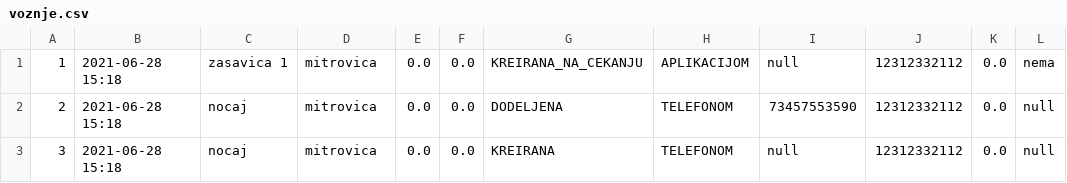
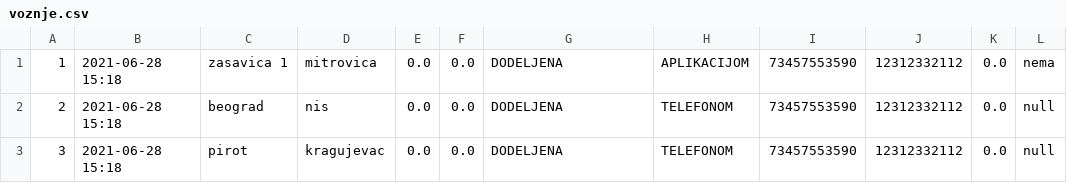
Before and after one commit to MurgaNS/Taksi-Sluzba, a CSV file: out/production/TaksiSluzba/Data/voznje.csv, drawn as a sheet.

```diff
--- a/out/production/TaksiSluzba/Data/voznje.csv
+++ b/out/production/TaksiSluzba/Data/voznje.csv
@@ -1,3 +1,3 @@
-1,2021-06-28 15:18,zasavica 1,mitrovica,0.0,0.0,KREIRANA_NA_CEKANJU,APLIKACIJOM,null,12312332112,0.0,nema
-2,2021-06-28 15:18,nocaj,mitrovica,0.0,0.0,DODELJENA,TELEFONOM,73457553590,12312332112,0.0,null
-3,2021-06-28 15:18,nocaj,mitrovica,0.0,0.0,KREIRANA,TELEFONOM,null,12312332112,0.0,null
+1,2021-06-28 15:18,zasavica 1,mitrovica,0.0,0.0,DODELJENA,APLIKACIJOM,73457553590,12312332112,0.0,nema
+2,2021-06-28 15:18,beograd,nis,0.0,0.0,DODELJENA,TELEFONOM,73457553590,12312332112,0.0,null
+3,2021-06-28 15:18,pirot,kragujevac,0.0,0.0,DODELJENA,TELEFONOM,73457553590,12312332112,0.0,null
```
Also changed, not shown: src/Data/voznje.csv, 6 other files.
